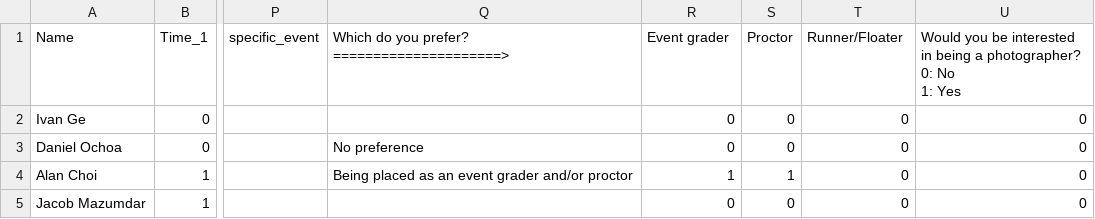
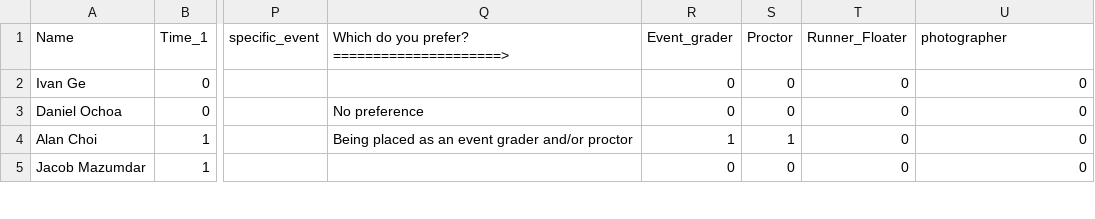
Before and after one commit to rohbws/OptimizationFinal, a CSV file: student_response.csv, drawn as a sheet; only a part is shown, gaps mark what is left out; ↵ is a line break in a cell; the diff names each change by its address in the sheet, - before the commit and + after, or states it on an @@ line.

```diff
--- a/student_response.csv
+++ b/student_response.csv
-R1: Event grader
+R1: Event_grader
-T1: Runner/Floater
+T1: Runner_Floater
-U1: Would you be interested in being a photographer? ↵ 0: No ↵ 1: Yes
+U1: photographer
```
Also changed, not shown: 2 other files.
